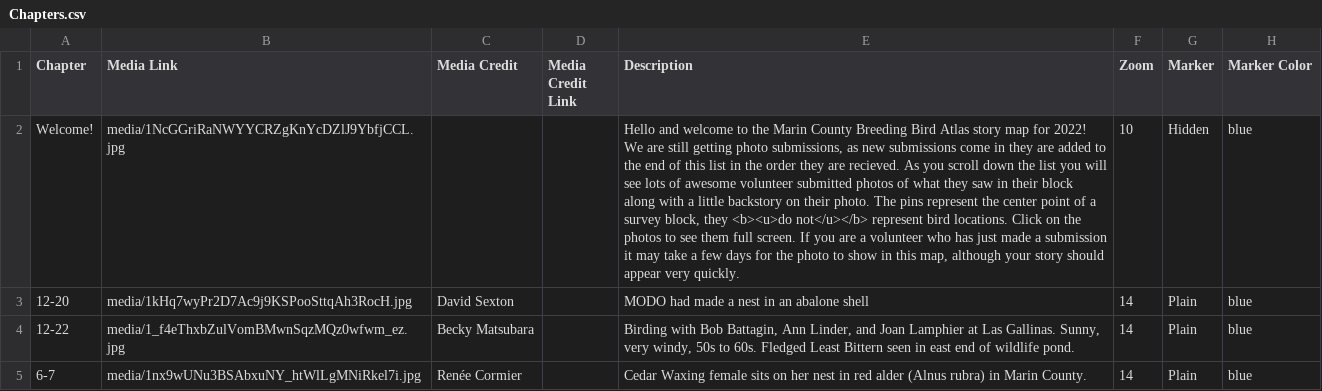
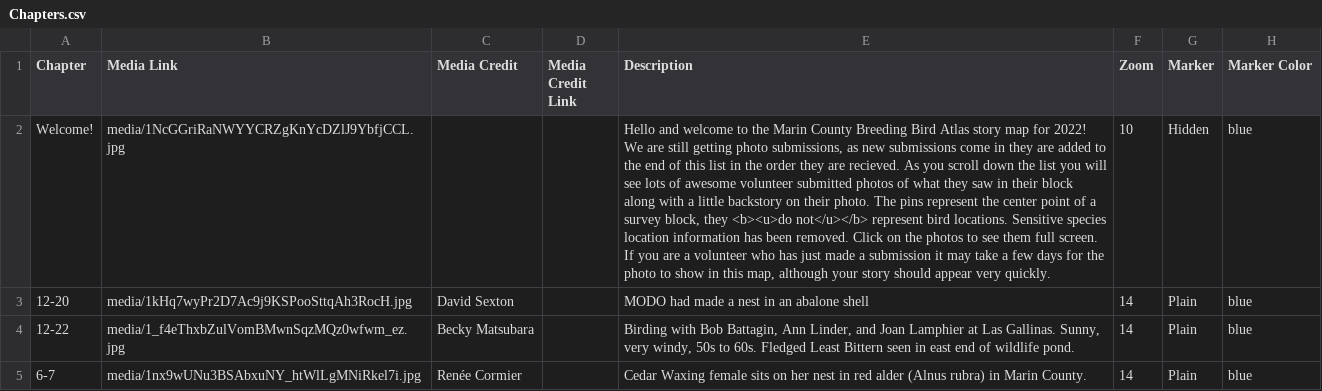
Before and after one commit to mcbba/storymap22, a CSV file: csv/Chapters.csv, drawn as a sheet; only a part is shown; the diff covers the shown part only; the diff names each change by its address in the sheet, - before the commit and + after, or states it on an @@ line.

Commit message:
Update Chapters.csv

```diff
--- a/csv/Chapters.csv
+++ b/csv/Chapters.csv
-E2 (Description): …bird locations. Click on…
+E2 (Description): …bird locations. Sensitive species location information has been removed. Click on…
```
Also changed, not shown: 1 added row and 1 removed row elsewhere in this file.
